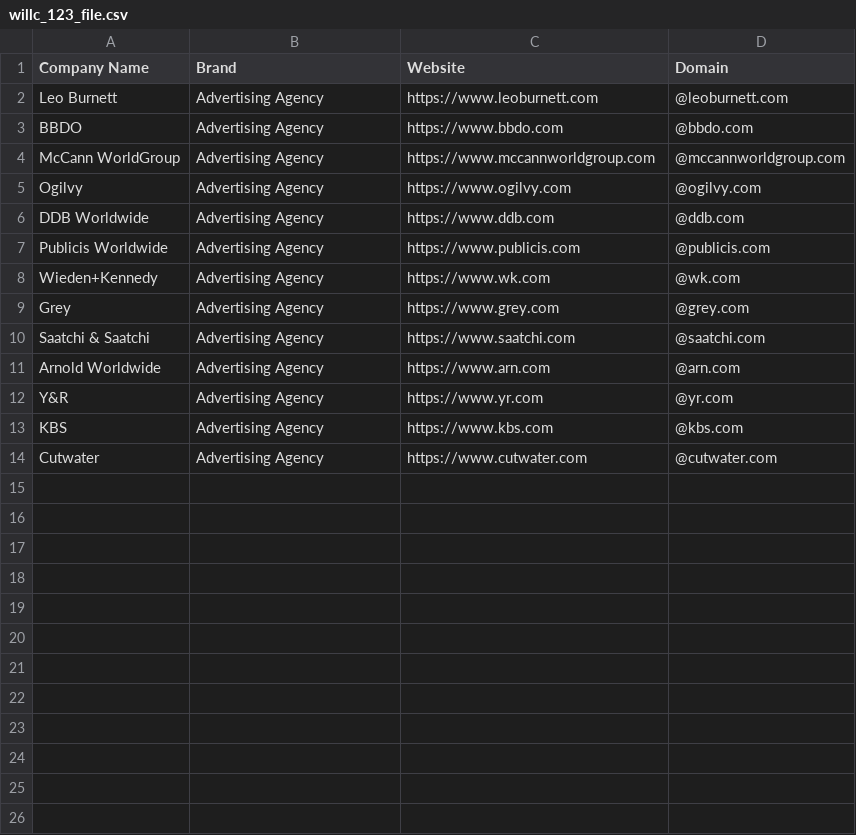
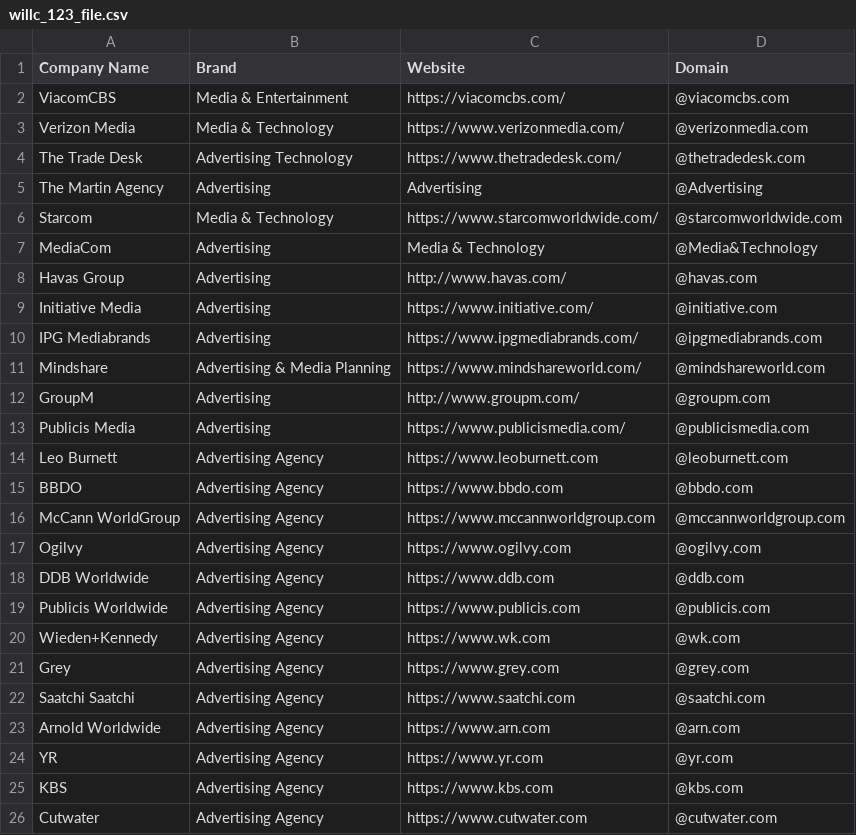
Before and after one commit to will-carrington/inconsistent_contacts, a CSV file: willc_123_file.csv, drawn as a sheet.

Commit message:
Update file via API

```diff
--- a/willc_123_file.csv
+++ b/willc_123_file.csv
@@ -1,2 +1,14 @@
 Company Name,Brand,Website,Domain
+ViacomCBS, Media & Entertainment, https://viacomcbs.com/,@viacomcbs.com
+Verizon Media, Media & Technology,https://www.verizonmedia.com/,@verizonmedia.com
+The Trade Desk, Advertising Technology, https://www.thetradedesk.com/,@thetradedesk.com
+The Martin Agency, Advertising, Advertising,@Advertising
+Starcom, Media & Technology, https://www.starcomworldwide.com/,@starcomworldwide.com
+MediaCom, Advertising, Media & Technology,@Media&Technology
+Havas Group, Advertising, http://www.havas.com/,@havas.com
+Initiative Media, Advertising, https://www.initiative.com/,@initiative.com
+IPG Mediabrands, Advertising, https://www.ipgmediabrands.com/,@ipgmediabrands.com
+Mindshare, Advertising & Media Planning, https://www.mindshareworld.com/,@mindshareworld.com
+GroupM, Advertising, http://www.groupm.com/,@groupm.com
+Publicis Media, Advertising, https://www.publicismedia.com/,@publicismedia.com
 Leo Burnett, Advertising Agency, https://www.leoburnett.com ,@leoburnett.com
@@ -9,5 +21,5 @@ Wieden+Kennedy, Advertising Agency, https://www.wk.com ,@wk.com
 Grey, Advertising Agency, https://www.grey.com ,@grey.com
-Saatchi & Saatchi, Advertising Agency, https://www.saatchi.com ,@saatchi.com
+Saatchi  Saatchi, Advertising Agency, https://www.saatchi.com ,@saatchi.com
 Arnold Worldwide, Advertising Agency, https://www.arn.com ,@arn.com
-Y&R, Advertising Agency, https://www.yr.com ,@yr.com
+YR, Advertising Agency, https://www.yr.com ,@yr.com
 KBS, Advertising Agency, https://www.kbs.com ,@kbs.com
```
